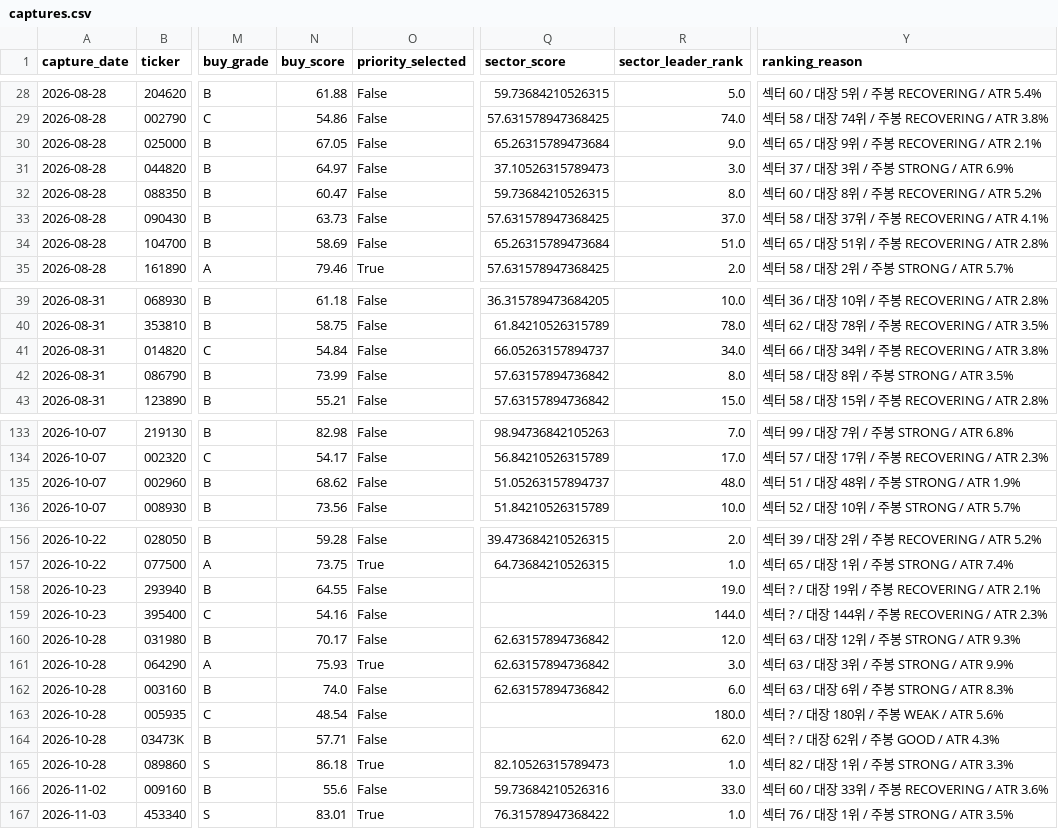
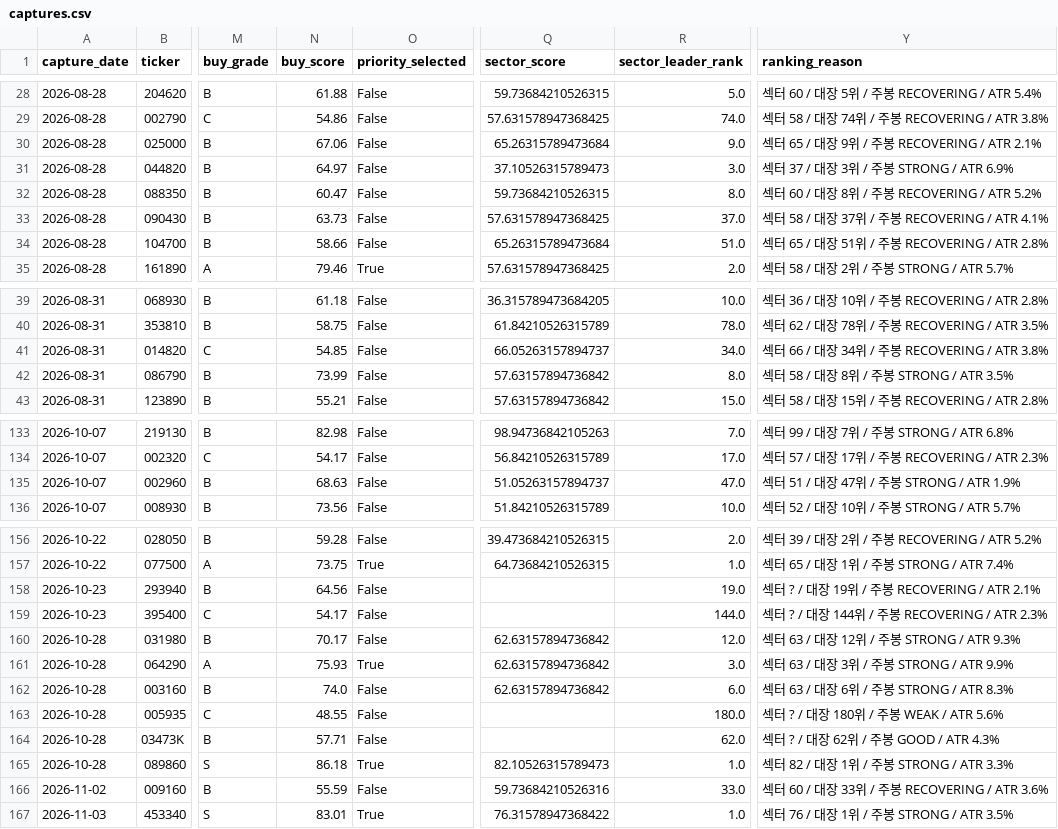
Before and after one commit to UDONGSALI/korea-stock-scanner, a CSV file: data/captures.csv, drawn as a sheet; only a part is shown, gaps mark what is left out; the diff covers the shown part only; the diff names each change by its address in the sheet, - before the commit and + after, or states it on an @@ line.

```diff
--- a/data/captures.csv
+++ b/data/captures.csv
-N30 (buy_score): 67.05
+N30 (buy_score): 67.06
-N34 (buy_score): 58.69
+N34 (buy_score): 58.66
-N41 (buy_score): 54.84
+N41 (buy_score): 54.85
-N135 (buy_score): 68.62
+N135 (buy_score): 68.63
-R135 (sector_leader_rank): 48.0
+R135 (sector_leader_rank): 47.0
-Y135 (ranking_reason): 섹터 51 / 대장 48위 / 주봉 STRONG / ATR 1.9%
+Y135 (ranking_reason): 섹터 51 / 대장 47위 / 주봉 STRONG / ATR 1.9%
-N158 (buy_score): 64.55
+N158 (buy_score): 64.56
-N159 (buy_score): 54.16
+N159 (buy_score): 54.17
-N163 (buy_score): 48.54
+N163 (buy_score): 48.55
-N166 (buy_score): 55.6
+N166 (buy_score): 55.59
```
Also changed, not shown: 1 added row and 16 edited cells elsewhere in this file, data/buy_priority.csv, data/buy_tracking.csv, 20 other files.
